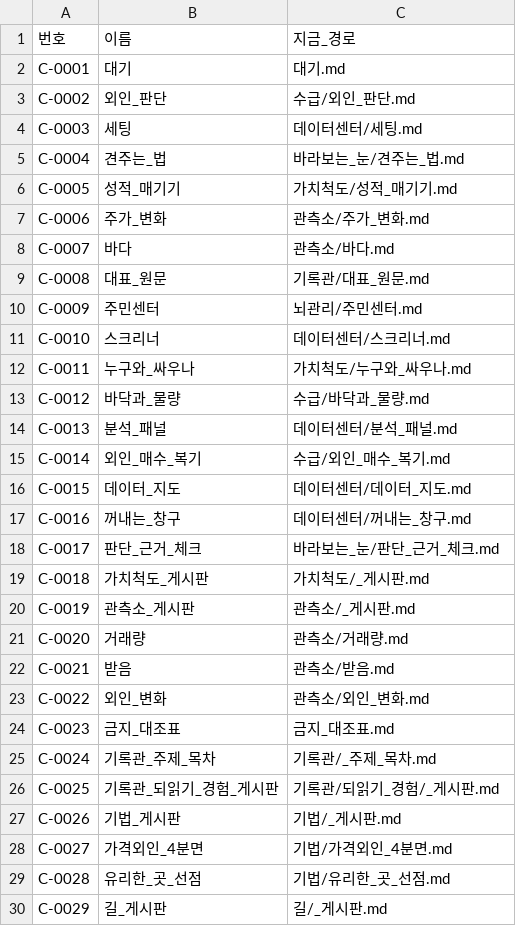
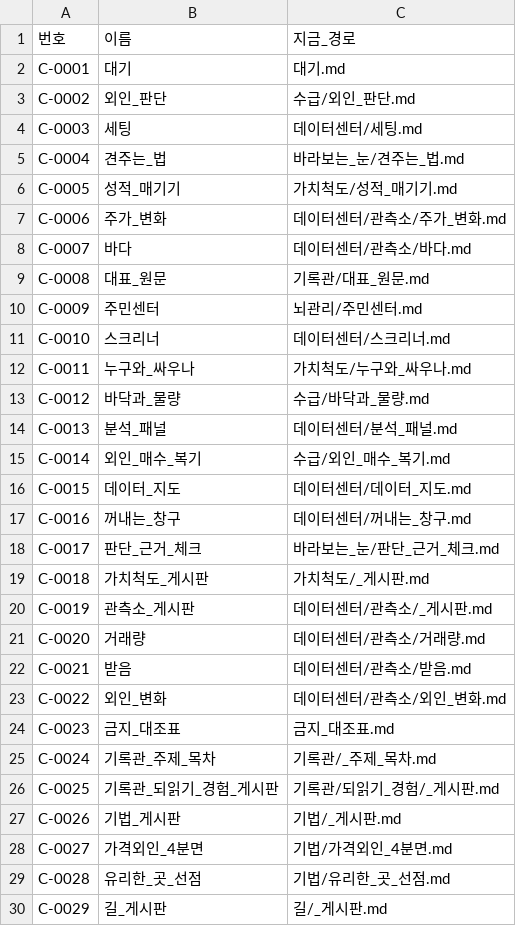
Before and after one commit to frel7022-png/orchestra, a CSV file: 뇌_초안/뇌관리/주소록.csv, drawn as a sheet; only a part is shown.

```diff
--- a/뇌_초안/뇌관리/주소록.csv
+++ b/뇌_초안/뇌관리/주소록.csv
@@ -6,4 +6,4 @@ C-0004,견주는_법,바라보는_눈/견주는_법.md
 C-0005,성적_매기기,가치척도/성적_매기기.md
-C-0006,주가_변화,관측소/주가_변화.md
-C-0007,바다,관측소/바다.md
+C-0006,주가_변화,데이터센터/관측소/주가_변화.md
+C-0007,바다,데이터센터/관측소/바다.md
 C-0008,대표_원문,기록관/대표_원문.md
@@ -19,6 +19,6 @@ C-0017,판단_근거_체크,바라보는_눈/판단_근거_체크.md
 C-0018,가치척도_게시판,가치척도/_게시판.md
-C-0019,관측소_게시판,관측소/_게시판.md
-C-0020,거래량,관측소/거래량.md
-C-0021,받음,관측소/받음.md
-C-0022,외인_변화,관측소/외인_변화.md
+C-0019,관측소_게시판,데이터센터/관측소/_게시판.md
+C-0020,거래량,데이터센터/관측소/거래량.md
+C-0021,받음,데이터센터/관측소/받음.md
+C-0022,외인_변화,데이터센터/관측소/외인_변화.md
 C-0023,금지_대조표,금지_대조표.md
```
Also changed, not shown: 37 other files.
